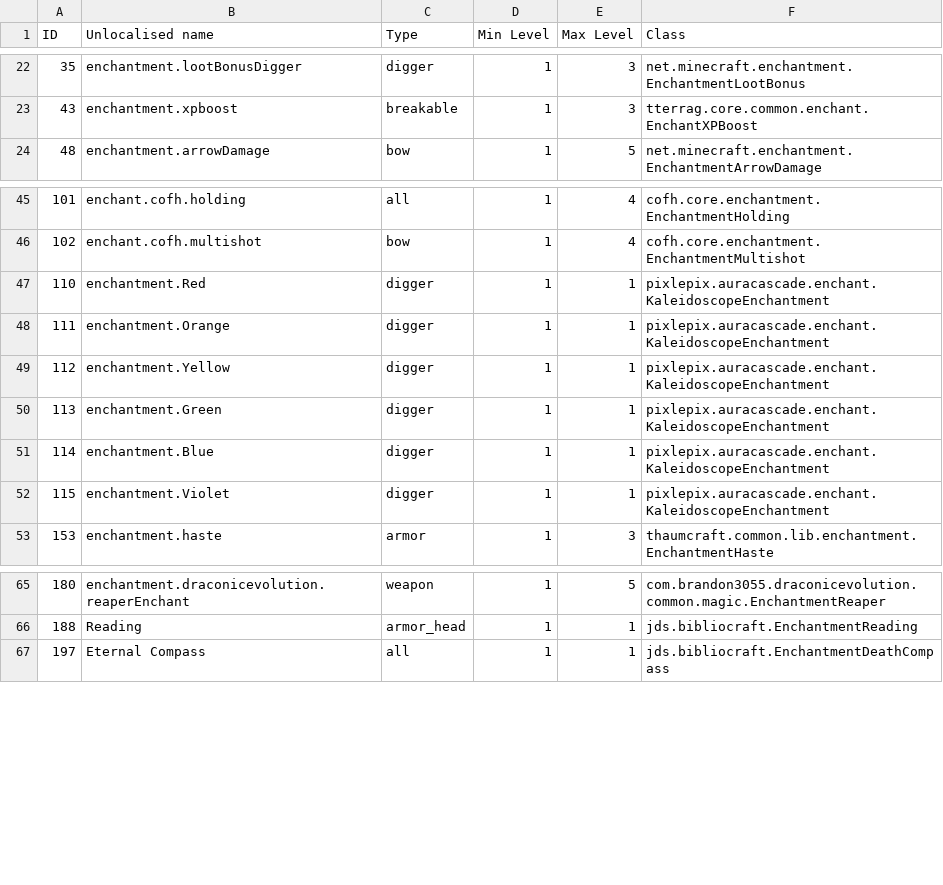
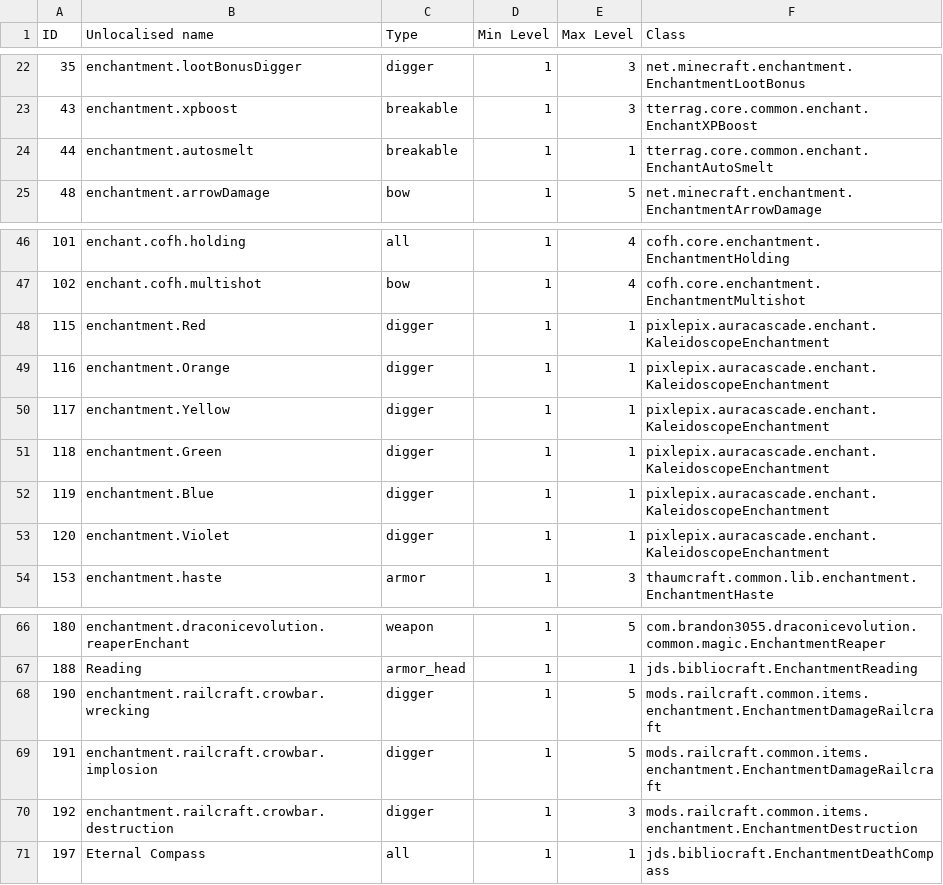
Before and after one commit to Ryahn/ResonantRise, a CSV file: IDMaps/enchantment.csv, drawn as a sheet; only a part is shown, gaps mark what is left out.

```diff
--- a/IDMaps/enchantment.csv
+++ b/IDMaps/enchantment.csv
@@ -23,2 +23,3 @@ ID,Unlocalised name,Type,Min Level,Max Level,Class
 43,enchantment.xpboost,breakable,1,3,tterrag.core.common.enchant.EnchantXPBoost
+44,enchantment.autosmelt,breakable,1,1,tterrag.core.common.enchant.EnchantAutoSmelt
 48,enchantment.arrowDamage,bow,1,5,net.minecraft.enchantment.EnchantmentArrowDamage
@@ -46,8 +47,8 @@ ID,Unlocalised name,Type,Min Level,Max Level,Class
 102,enchant.cofh.multishot,bow,1,4,cofh.core.enchantment.EnchantmentMultishot
-110,enchantment.Red,digger,1,1,pixlepix.auracascade.enchant.KaleidoscopeEnchantment
-111,enchantment.Orange,digger,1,1,pixlepix.auracascade.enchant.KaleidoscopeEnchantment
-112,enchantment.Yellow,digger,1,1,pixlepix.auracascade.enchant.KaleidoscopeEnchantment
-113,enchantment.Green,digger,1,1,pixlepix.auracascade.enchant.KaleidoscopeEnchantment
-114,enchantment.Blue,digger,1,1,pixlepix.auracascade.enchant.KaleidoscopeEnchantment
-115,enchantment.Violet,digger,1,1,pixlepix.auracascade.enchant.KaleidoscopeEnchantment
+115,enchantment.Red,digger,1,1,pixlepix.auracascade.enchant.KaleidoscopeEnchantment
+116,enchantment.Orange,digger,1,1,pixlepix.auracascade.enchant.KaleidoscopeEnchantment
+117,enchantment.Yellow,digger,1,1,pixlepix.auracascade.enchant.KaleidoscopeEnchantment
+118,enchantment.Green,digger,1,1,pixlepix.auracascade.enchant.KaleidoscopeEnchantment
+119,enchantment.Blue,digger,1,1,pixlepix.auracascade.enchant.KaleidoscopeEnchantment
+120,enchantment.Violet,digger,1,1,pixlepix.auracascade.enchant.KaleidoscopeEnchantment
 153,enchantment.haste,armor,1,3,thaumcraft.common.lib.enchantment.EnchantmentHaste
@@ -66,2 +67,5 @@ ID,Unlocalised name,Type,Min Level,Max Level,Class
 188,Reading,armor_head,1,1,jds.bibliocraft.EnchantmentReading
+190,enchantment.railcraft.crowbar.wrecking,digger,1,5,mods.railcraft.common.items.enchantment.EnchantmentDamageRailcraft
+191,enchantment.railcraft.crowbar.implosion,digger,1,5,mods.railcraft.common.items.enchantment.EnchantmentDamageRailcraft
+192,enchantment.railcraft.crowbar.destruction,digger,1,3,mods.railcraft.common.items.enchantment.EnchantmentDestruction
 197,Eternal Compass,all,1,1,jds.bibliocraft.EnchantmentDeathCompass
```
Also changed, not shown: IDMaps/item.csv, IDMaps/neiintegration_dimension.csv, 17 other files.
